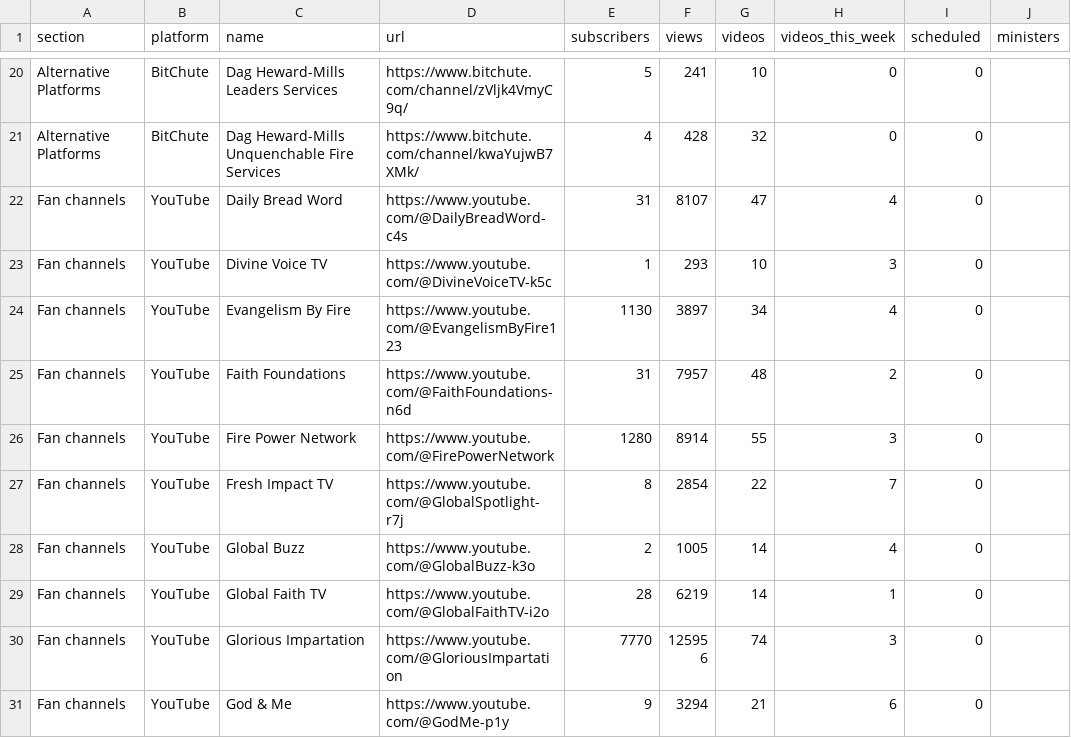
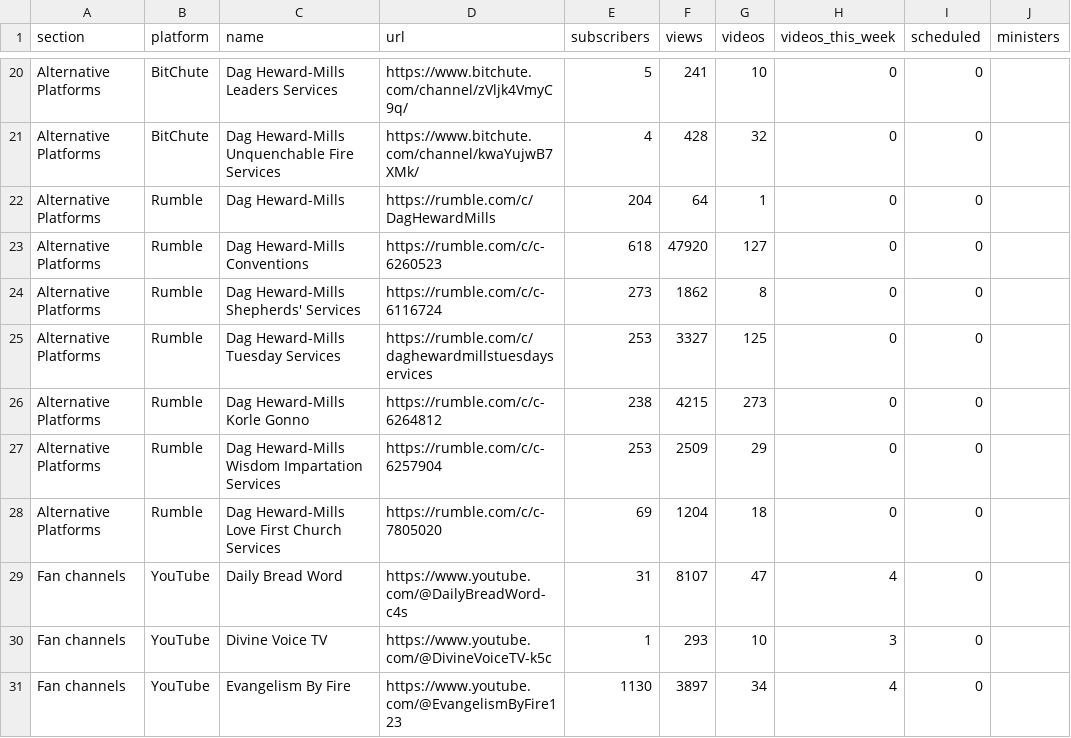
Before and after one commit to bigfactsdhmm-cyber/dhm-channel-dashboard, a CSV file: channels.csv, drawn as a sheet; only a part is shown, gaps mark what is left out; the shorter side is filled out with more unchanged rows; the diff names each change by its address in the sheet, - before the commit and + after, or states it on an @@ line.

```diff
--- a/channels.csv
+++ b/channels.csv
+row 22: Alternative Platforms | Rumble | Dag Heward-Mills | https://rumble.com/c/DagHewardMills | 204 | 64 | 1 | 0 | 0
+row 23: Alternative Platforms | Rumble | Dag Heward-Mills Conventions | https://rumble.com/c/c-6260523 | 618 | 47920 | 127 | 0 | 0
+row 24: Alternative Platforms | Rumble | Dag Heward-Mills Shepherds' Services | https://rumble.com/c/c-6116724 | 273 | 1862 | 8 | 0 | 0
+row 25: Alternative Platforms | Rumble | Dag Heward-Mills Tuesday Services | https://rumble.com/c/daghewardmillstuesdayservices | 253 | 3327 | 125 | 0 | 0
+row 26: Alternative Platforms | Rumble | Dag Heward-Mills Korle Gonno | https://rumble.com/c/c-6264812 | 238 | 4215 | 273 | 0 | 0
+row 27: Alternative Platforms | Rumble | Dag Heward-Mills Wisdom Impartation Services | https://rumble.com/c/c-6257904 | 253 | 2509 | 29 | 0 | 0
+row 28: Alternative Platforms | Rumble | Dag Heward-Mills Love First Church Services | https://rumble.com/c/c-7805020 | 69 | 1204 | 18 | 0 | 0
```
Also changed, not shown: 7 other files.
